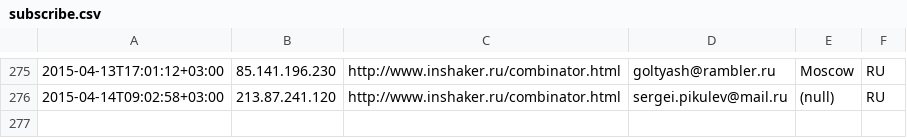
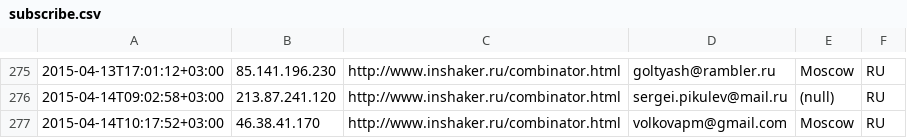
Before and after one commit to peter-leonov/inshaker, a CSV file: htdocs/_/events/subscribe.csv, drawn as a sheet; only a part is shown, gaps mark what is left out; the diff names each change by its address in the sheet, - before the commit and + after, or states it on an @@ line.

Commit message:
auto-backup

```diff
--- a/htdocs/_/events/subscribe.csv
+++ b/htdocs/_/events/subscribe.csv
+row 277: 2015-04-14T10:17:52+03:00 | 46.38.41.170 | http://www.inshaker.ru/combinator.html | volkovapm@gmail.com | Moscow | RU
```
